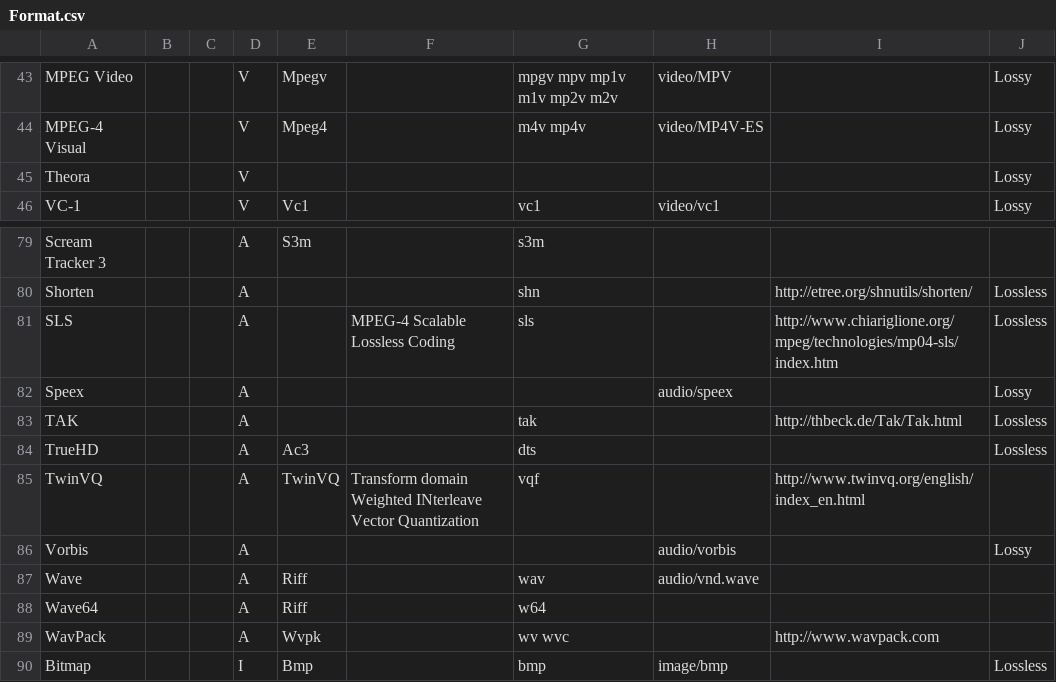
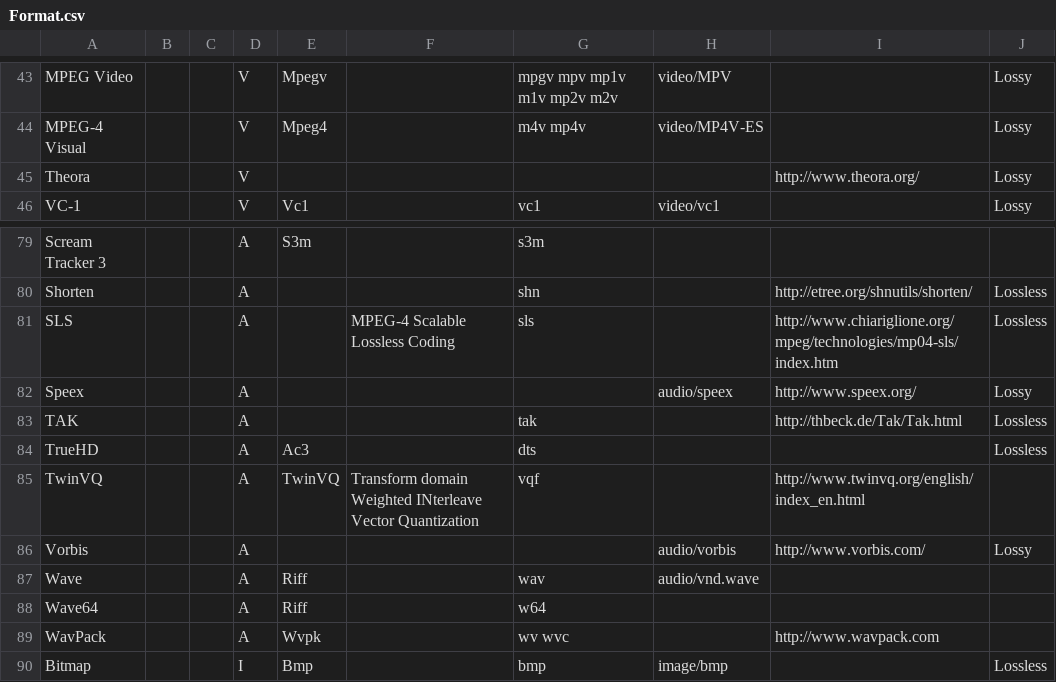
Before and after one commit to mediatest/mediatestLib, a CSV file: Source/Ressource/Text/DataBase/Format.csv, drawn as a sheet; only a part is shown, gaps mark what is left out.

```diff
--- a/Source/Ressource/Text/DataBase/Format.csv
+++ b/Source/Ressource/Text/DataBase/Format.csv
@@ -44,3 +44,3 @@ MPEG Video;;;V;Mpegv;;mpgv mpv mp1v m1v mp2v m2v;video/MPV;;Lossy
 MPEG-4 Visual;;;V;Mpeg4;;m4v mp4v;video/MP4V-ES;;Lossy
-Theora;;;V;;;;;;Lossy
+Theora;;;V;;;;;http://www.theora.org/;Lossy
 VC-1;;;V;Vc1;;vc1;video/vc1;;Lossy
@@ -81,3 +81,3 @@ Shorten;;;A;;;shn;;http://etree.org/shnutils/shorten/;Lossless
 SLS;;;A;;MPEG-4 Scalable Lossless Coding;sls;;http://www.chiariglione.org/mpeg/technologies/mp04-sls/index.htm;Lossless
-Speex;;;A;;;;audio/speex;;Lossy
+Speex;;;A;;;;audio/speex;http://www.speex.org/;Lossy
 TAK;;;A;;;tak;;http://thbeck.de/Tak/Tak.html;Lossless
@@ -85,3 +85,3 @@ TrueHD;;;A;Ac3;;dts;;;Lossless
 TwinVQ;;;A;TwinVQ;Transform domain Weighted INterleave Vector Quantization;vqf;;http://www.twinvq.org/english/index_en.html;
-Vorbis;;;A;;;;audio/vorbis;;Lossy
+Vorbis;;;A;;;;audio/vorbis;http://www.vorbis.com/;Lossy
 Wave;;;A;Riff;;wav;audio/vnd.wave;;
```
Also changed, not shown: 1 other file.
